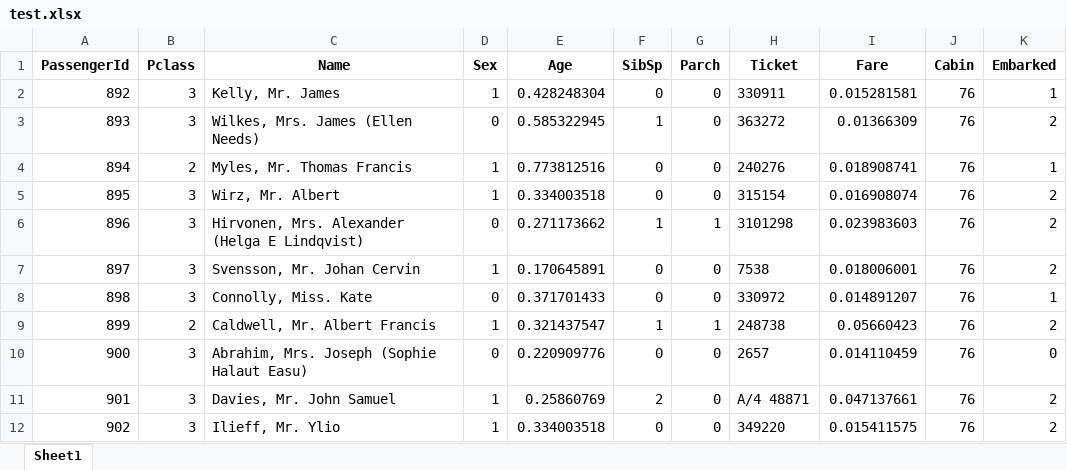
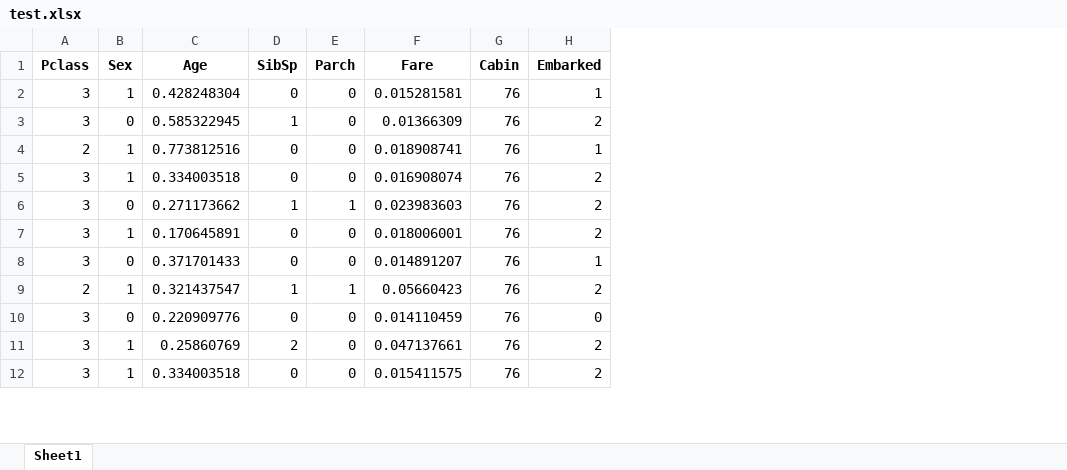
Before and after one commit to bibo0610/sgu25_ml_group, an Excel workbook: exps/data/test.xlsx, sheet Sheet1, drawn as a sheet; only a part is shown; values as stored, in another font and other column widths than the file's, no borders; the diff names each change by its address in the sheet, - before the commit and + after, or states it on an @@ line.

```diff
--- a/exps/data/test.xlsx (sheet Sheet1)
+++ b/exps/data/test.xlsx (sheet Sheet1)
-column A (PassengerId), rows 2-12: 892 | 893 | 894 | 895 | 896 | 897 | 898 | 899 | 900 | 901 | 902
-column C (Name), rows 2-12: Kelly, Mr. James | Wilkes, Mrs. James (Ellen Needs) | Myles, Mr. Thomas Francis | Wirz, Mr. Albert | Hirvonen, Mrs. Alexander (Helga E Lindqvist) | Svensson, Mr. Johan Cervin | Connolly, Miss. Kate | Caldwell, Mr. Albert Francis | Abrahim, Mrs. Joseph (Sophie Halaut Easu) | Davies, Mr. John Samuel | Ilieff, Mr. Ylio
-column H (Ticket), rows 2-12: 330911 | 363272 | 240276 | 315154 | 3101298 | 7538 | 330972 | 248738 | 2657 | A/4 48871 | 349220
```
Also changed, not shown: exps/data/train.xlsx, exps/feature1/df_minmax.xlsx, 6 other files.
